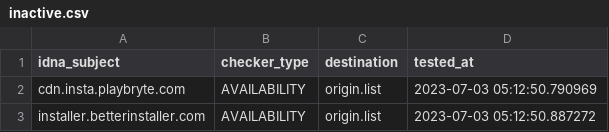
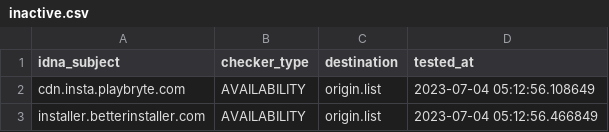
Before and after one commit to dead-hosts/UncheckyAds_git_FadeMind, a CSV file: .pyfunceble/inactive.csv, drawn as a sheet.

```diff
--- a/.pyfunceble/inactive.csv
+++ b/.pyfunceble/inactive.csv
@@ -1,3 +1,3 @@
 idna_subject,checker_type,destination,tested_at
-cdn.insta.playbryte.com,AVAILABILITY,origin.list,2023-07-03 05:12:50.790969
-installer.betterinstaller.com,AVAILABILITY,origin.list,2023-07-03 05:12:50.887272
+cdn.insta.playbryte.com,AVAILABILITY,origin.list,2023-07-04 05:12:56.108649
+installer.betterinstaller.com,AVAILABILITY,origin.list,2023-07-04 05:12:56.466849
```
Also changed, not shown: 9 other files.
